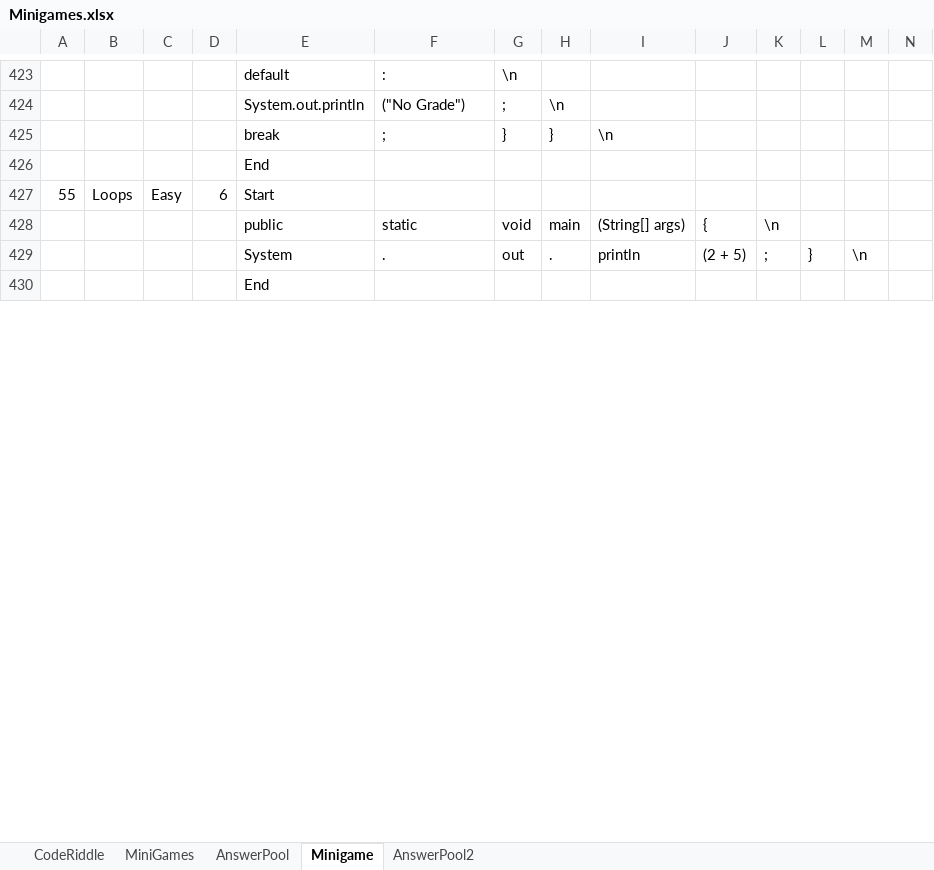
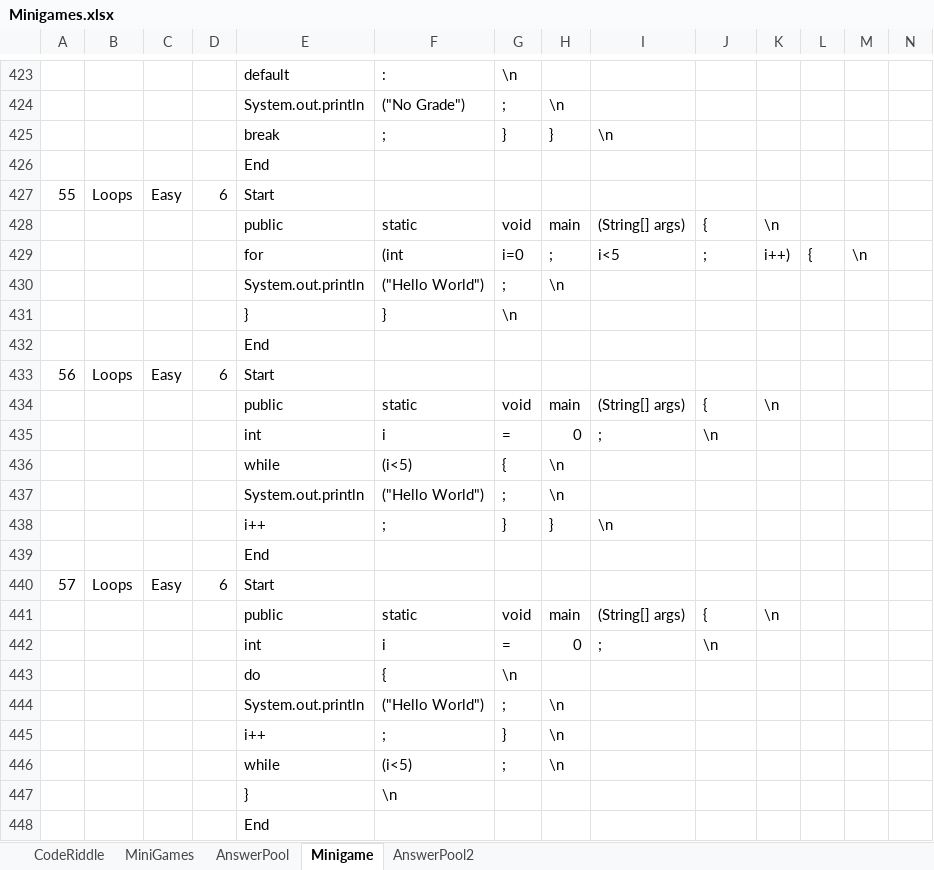
Before and after one commit to fernandezaaron/CodexLearning, an Excel workbook: assets/excel/Minigames.xlsx, sheet Minigame, drawn as a sheet; only a part is shown, gaps mark what is left out; the shorter side is filled out with more unchanged rows; values as stored, in another font and other column widths than the file's, no borders; removed rows and columns are numbered as before the commit, all else as after; rows hold the shown columns only; the diff covers the shown part only; the diff names each change by its address in the sheet, - before the commit and + after, or states it on an @@ line.

```diff
--- a/assets/excel/Minigames.xlsx (sheet Minigame)
+++ b/assets/excel/Minigames.xlsx (sheet Minigame)
-row 429:  |  |  |  | System | . | out | . | println | (2 + 5) | ; | } | \n
+row 429:  |  |  |  | for | (int | i=0 | ; | i<5 | ; | i++) | { | \n
+row 430:  |  |  |  | System.out.println | ("Hello World") | ; | \n
+row 431:  |  |  |  | } | } | \n
+row 432:  |  |  |  | End
+row 433: 56 | Loops | Easy | 6 | Start
+row 434:  |  |  |  | public | static | void | main | (String[] args) | { | \n
+row 435:  |  |  |  | int | i | = | 0 | ; | \n
+row 436:  |  |  |  | while | (i<5) | { | \n
+row 437:  |  |  |  | System.out.println | ("Hello World") | ; | \n
+row 438:  |  |  |  | i++ | ; | } | } | \n
+row 439:  |  |  |  | End
+row 440: 57 | Loops | Easy | 6 | Start
+row 441:  |  |  |  | public | static | void | main | (String[] args) | { | \n
+row 442:  |  |  |  | int | i | = | 0 | ; | \n
+row 443:  |  |  |  | do | { | \n
+row 444:  |  |  |  | System.out.println | ("Hello World") | ; | \n
+row 445:  |  |  |  | i++ | ; | } | \n
+row 446:  |  |  |  | while | (i<5) | ; | \n
+row 447:  |  |  |  | } | \n
+row 448:  |  |  |  | End
```
Also changed, not shown: 64 added rows, 3 removed rows, 12 edited cells and row numbers in column A elsewhere in this sheet, 11 other files.
